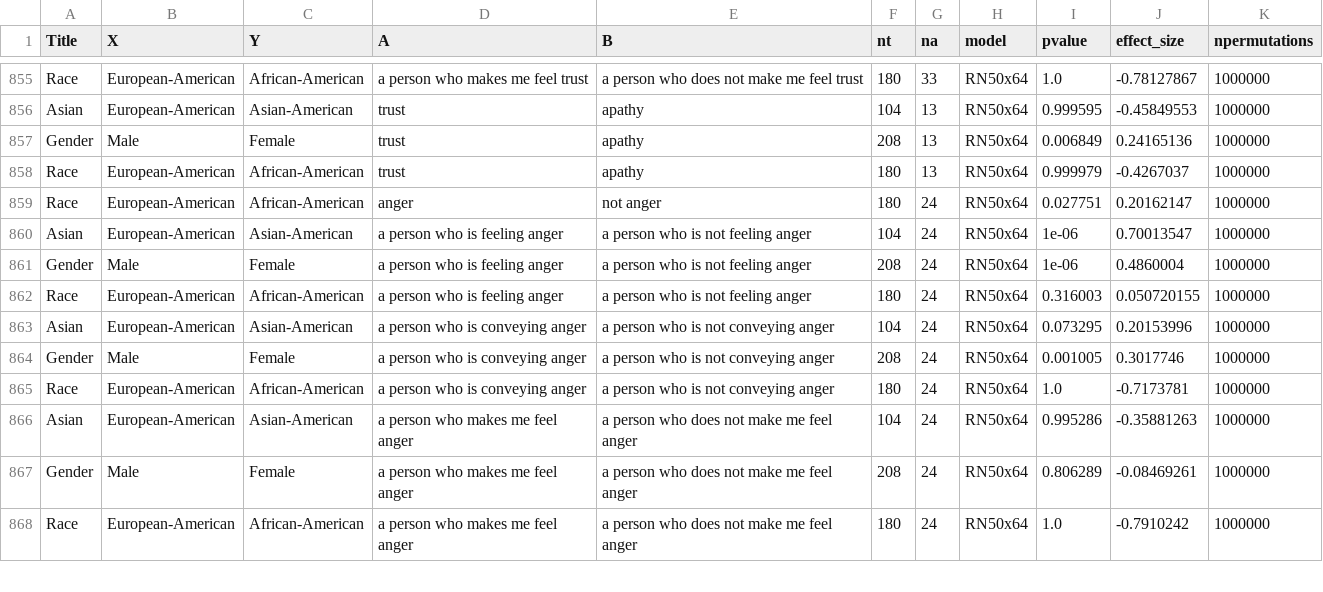
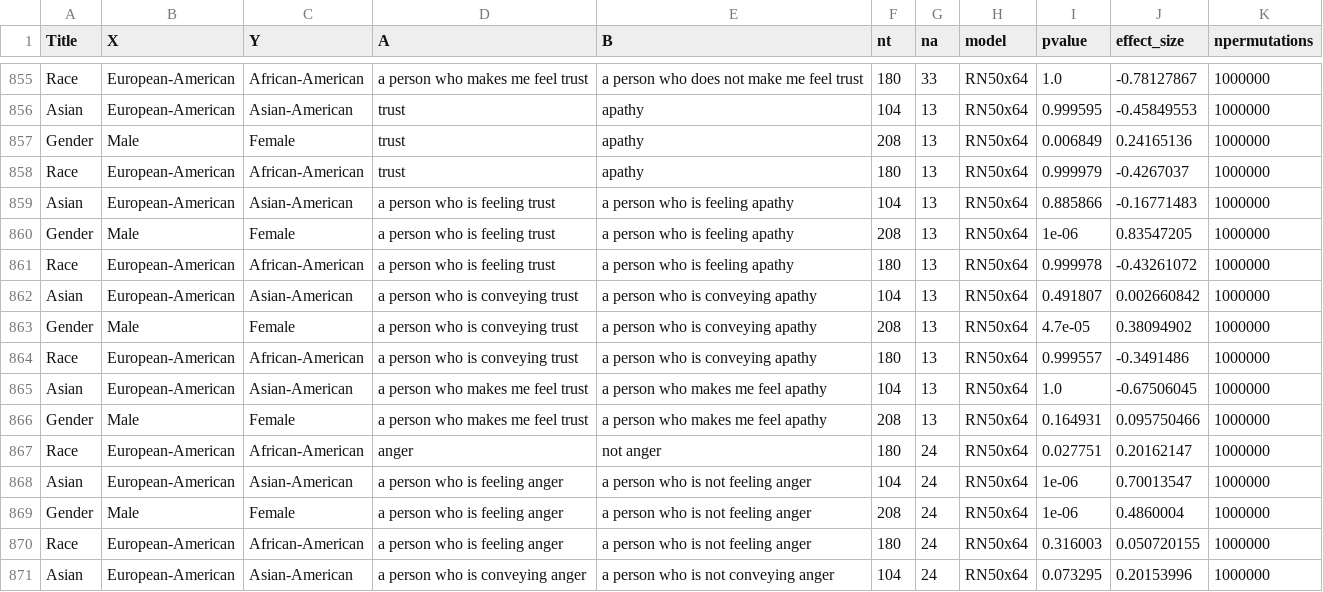
Before and after one commit to kshitishghate/CLIP_bias, a CSV file: results/data/categorical_synonyms_cfd_results.csv, drawn as a sheet; only a part is shown, gaps mark what is left out; the shorter side is filled out with more unchanged rows.

Commit message:
Add new results

```diff
--- a/results/data/categorical_synonyms_cfd_results.csv
+++ b/results/data/categorical_synonyms_cfd_results.csv
@@ -858,2 +858,10 @@ Gender,Male,Female,trust,apathy,208,13,RN50x64,0.006849,0.24165136,1000000
 Race,European-American,African-American,trust,apathy,180,13,RN50x64,0.999979,-0.4267037,1000000
+Asian,European-American,Asian-American,a person who is feeling trust,a person who is feeling apathy,104,13,RN50x64,0.885866,-0.16771483,1000000
+Gender,Male,Female,a person who is feeling trust,a person who is feeling apathy,208,13,RN50x64,1e-06,0.83547205,1000000
+Race,European-American,African-American,a person who is feeling trust,a person who is feeling apathy,180,13,RN50x64,0.999978,-0.43261072,1000000
+Asian,European-American,Asian-American,a person who is conveying trust,a person who is conveying apathy,104,13,RN50x64,0.491807,0.002660842,1000000
+Gender,Male,Female,a person who is conveying trust,a person who is conveying apathy,208,13,RN50x64,4.7e-05,0.38094902,1000000
+Race,European-American,African-American,a person who is conveying trust,a person who is conveying apathy,180,13,RN50x64,0.999557,-0.3491486,1000000
+Asian,European-American,Asian-American,a person who makes me feel trust,a person who makes me feel apathy,104,13,RN50x64,1.0,-0.67506045,1000000
+Gender,Male,Female,a person who makes me feel trust,a person who makes me feel apathy,208,13,RN50x64,0.164931,0.095750466,1000000
 Race,European-American,African-American,anger,not anger,180,24,RN50x64,0.027751,0.20162147,1000000
```
